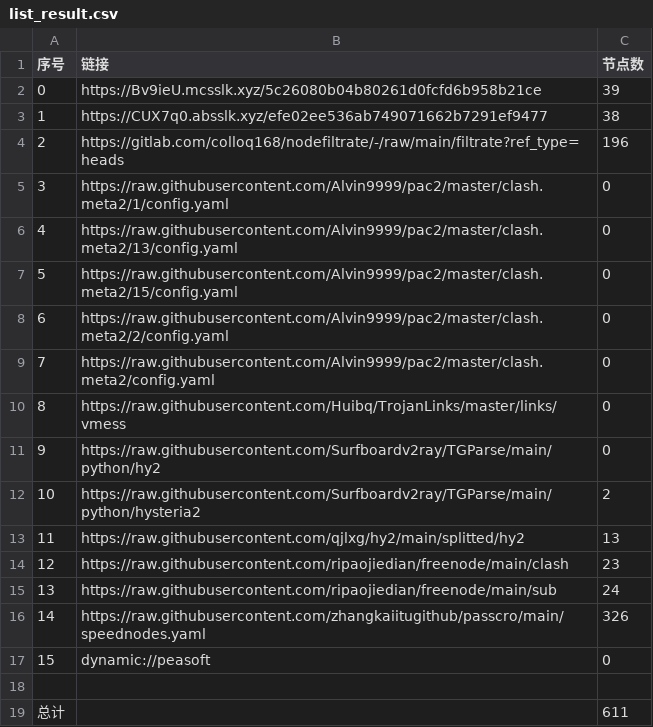
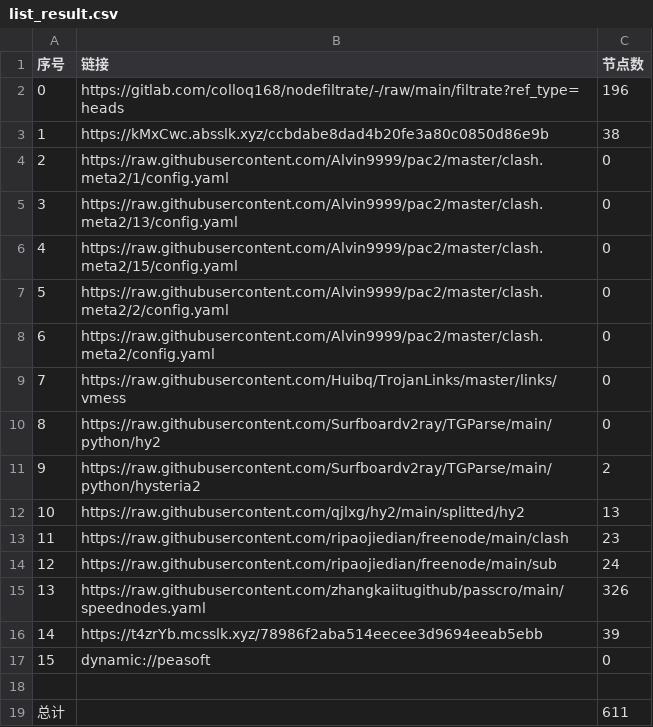
Before and after one commit to dreamMilk/AutoMergePublicNodes, a CSV file: list_result.csv, drawn as a sheet; removed rows and columns are numbered as before the commit, all else as after; the diff names each change by its address in the sheet, - before the commit and + after, or states it on an @@ line.

```diff
--- a/list_result.csv
+++ b/list_result.csv
-row 2: 0 | https://Bv9ieU.mcsslk.xyz/5c26080b04b80261d0fcfd6b958b21ce | 39
-row 3: 1 | https://CUX7q0.absslk.xyz/efe02ee536ab749071662b7291ef9477 | 38
@@ column A (序号) renumbered between rows 2 and 15 @@
+row 3: 1 | https://kMxCwc.absslk.xyz/ccbdabe8dad4b20fe3a80c0850d86e9b | 38
+row 16: 14 | https://t4zrYb.mcsslk.xyz/78986f2aba514eecee3d9694eeab5ebb | 39
```
Also changed, not shown: 30 other files.
